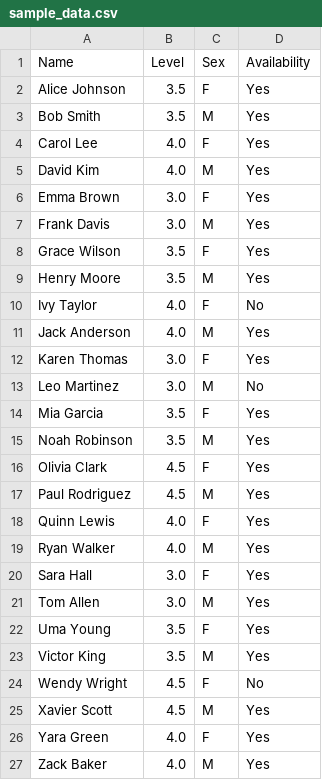
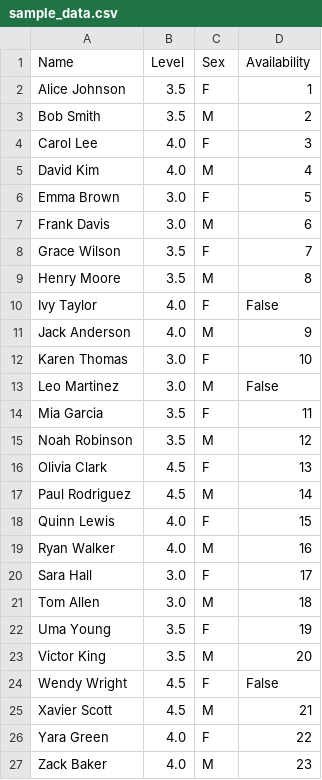
Before and after one commit to agiusp/tennis_doubles_scheduler, a CSV file: sample_data.csv, drawn as a sheet.

```diff
--- a/sample_data.csv
+++ b/sample_data.csv
@@ -1,27 +1,27 @@
 Name,Level,Sex,Availability
-Alice Johnson,3.5,F,Yes
-Bob Smith,3.5,M,Yes
-Carol Lee,4.0,F,Yes
-David Kim,4.0,M,Yes
-Emma Brown,3.0,F,Yes
-Frank Davis,3.0,M,Yes
-Grace Wilson,3.5,F,Yes
-Henry Moore,3.5,M,Yes
-Ivy Taylor,4.0,F,No
-Jack Anderson,4.0,M,Yes
-Karen Thomas,3.0,F,Yes
-Leo Martinez,3.0,M,No
-Mia Garcia,3.5,F,Yes
-Noah Robinson,3.5,M,Yes
-Olivia Clark,4.5,F,Yes
-Paul Rodriguez,4.5,M,Yes
-Quinn Lewis,4.0,F,Yes
-Ryan Walker,4.0,M,Yes
-Sara Hall,3.0,F,Yes
-Tom Allen,3.0,M,Yes
-Uma Young,3.5,F,Yes
-Victor King,3.5,M,Yes
-Wendy Wright,4.5,F,No
-Xavier Scott,4.5,M,Yes
-Yara Green,4.0,F,Yes
-Zack Baker,4.0,M,Yes
+Alice Johnson,3.5,F,1
+Bob Smith,3.5,M,2
+Carol Lee,4.0,F,3
+David Kim,4.0,M,4
+Emma Brown,3.0,F,5
+Frank Davis,3.0,M,6
+Grace Wilson,3.5,F,7
+Henry Moore,3.5,M,8
+Ivy Taylor,4.0,F,False
+Jack Anderson,4.0,M,9
+Karen Thomas,3.0,F,10
+Leo Martinez,3.0,M,False
+Mia Garcia,3.5,F,11
+Noah Robinson,3.5,M,12
+Olivia Clark,4.5,F,13
+Paul Rodriguez,4.5,M,14
+Quinn Lewis,4.0,F,15
+Ryan Walker,4.0,M,16
+Sara Hall,3.0,F,17
+Tom Allen,3.0,M,18
+Uma Young,3.5,F,19
+Victor King,3.5,M,20
+Wendy Wright,4.5,F,False
+Xavier Scott,4.5,M,21
+Yara Green,4.0,F,22
+Zack Baker,4.0,M,23
```
Also changed, not shown: 3 other files.
